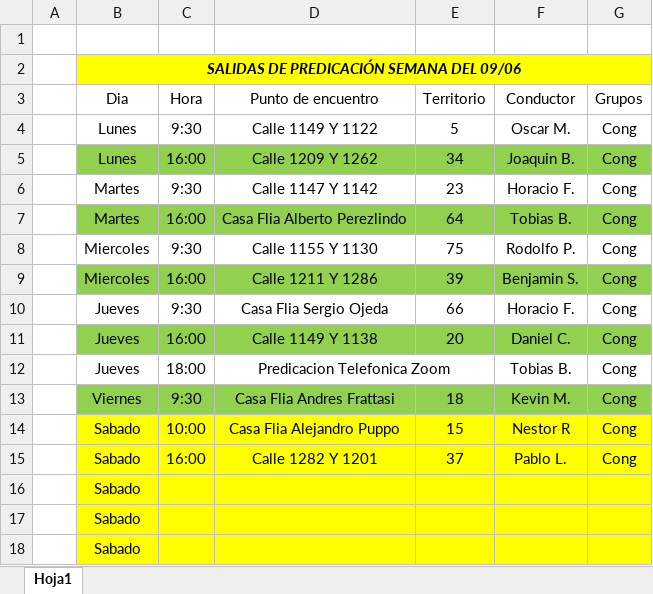
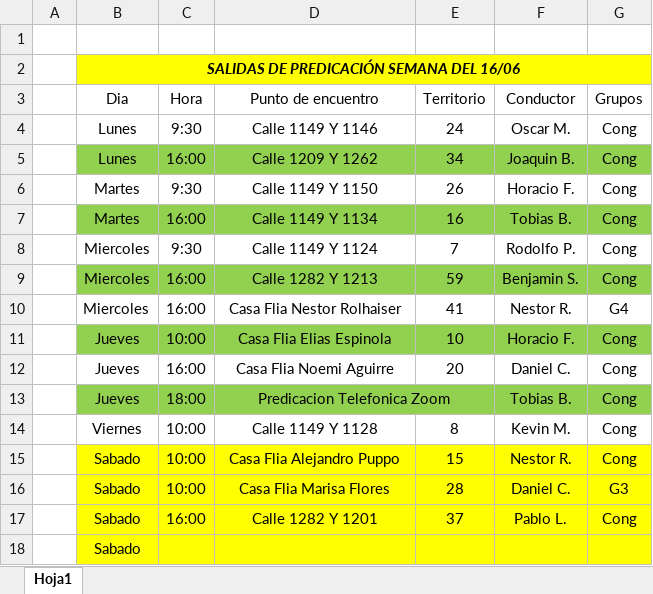
Before and after one commit to E-rik-Salva/salidas, an Excel workbook: Salidas 9-6-25.xlsx, sheet Hoja1, drawn as a sheet; values as stored, in another font and other column widths than the file's, no borders; removed rows and columns are numbered as before the commit, all else as after; the diff names each change by its address in the sheet, - before the commit and + after, or states it on an @@ line.

```diff
--- a/Salidas 9-6-25.xlsx (sheet Hoja1)
+++ b/Salidas 9-6-25.xlsx (sheet Hoja1)
-B2 (Dia): SALIDAS DE PREDICACIÓN SEMANA DEL 09/06
+B2 (Dia): SALIDAS DE PREDICACIÓN SEMANA DEL 16/06
-D4 (Punto de encuentro): Calle 1149 Y 1122
+D4 (Punto de encuentro): Calle 1149 Y 1146
-E4 (Territorio): 5
+E4 (Territorio): 24
-D6 (Punto de encuentro): Calle 1147 Y 1142
+D6 (Punto de encuentro): Calle 1149 Y 1150
-E6 (Territorio): 23
+E6 (Territorio): 26
-D7 (Punto de encuentro): Casa Flia Alberto Perezlindo
+D7 (Punto de encuentro): Calle 1149 Y 1134
-E7 (Territorio): 64
+E7 (Territorio): 16
-D8 (Punto de encuentro): Calle 1155 Y 1130
+D8 (Punto de encuentro): Calle 1149 Y 1124
-E8 (Territorio): 75
+E8 (Territorio): 7
-D9 (Punto de encuentro): Calle 1211 Y 1286
+D9 (Punto de encuentro): Calle 1282 Y 1213
-E9 (Territorio): 39
+E9 (Territorio): 59
+row 10:  | Miercoles | 16:00 | Casa Flia Nestor Rolhaiser | 41 | Nestor R. | G4
-B11:G11 fill: none
+B11:G11 fill: #92D050
-C11 (Hora): 9:30
+C11 (Hora): 10:00
-D11 (Punto de encuentro): Casa Flia Sergio Ojeda
+D11 (Punto de encuentro): Casa Flia Elias Espinola
-E11 (Territorio): 66
+E11 (Territorio): 10
-B12:G12 fill: #92D050
+B12:G12 fill: none
-D12 (Punto de encuentro): Calle 1149 Y 1138
+D12 (Punto de encuentro): Casa Flia Noemi Aguirre
-B13:G13 fill: none
+B13:G13 fill: #92D050
-B14:G14 fill: #92D050
+B14:G14 fill: none
-C14 (Hora): 9:30
+C14 (Hora): 10:00
-D14 (Punto de encuentro): Casa Flia Andres Frattasi
+D14 (Punto de encuentro): Calle 1149 Y 1128
-E14 (Territorio): 18
+E14 (Territorio): 8
-F15 (Conductor): Nestor R
+F15 (Conductor): Nestor R.
+row 16:  | Sabado | 10:00 | Casa Flia Marisa Flores | 28 | Daniel C. | G3
-row 16:  | Sabado
-row 17:  | Sabado
```
Also changed, not shown: 1 other file.
